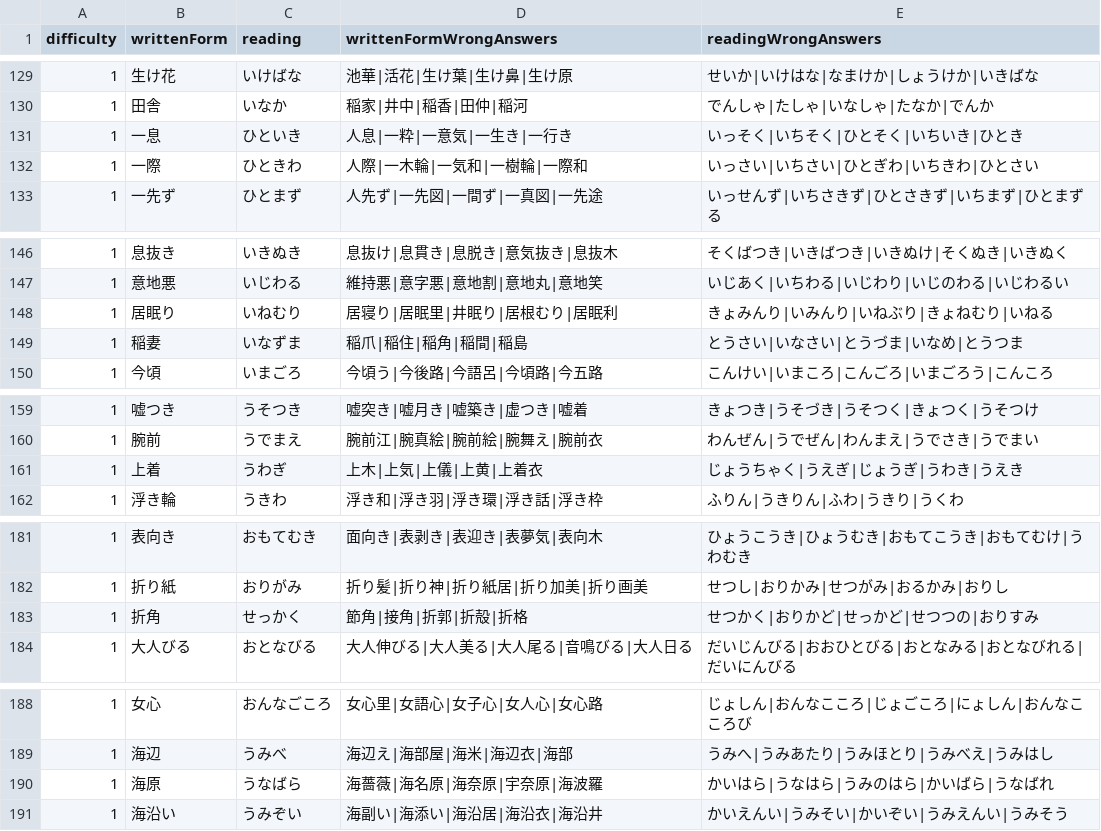
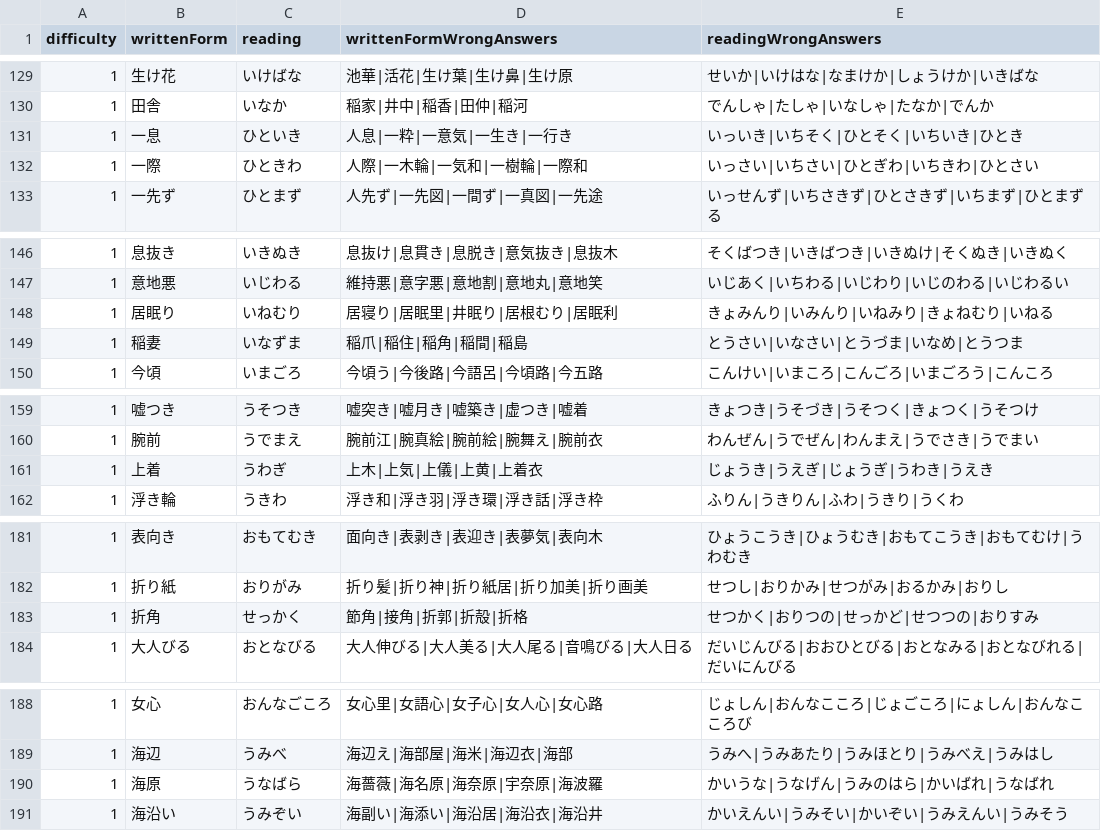
Before and after one commit to bvlion/PlayInNotification, a TSV file: app/src/main/assets/difficult_kanji_questions.tsv, drawn as a sheet; only a part is shown, gaps mark what is left out.

Commit message:
Remove valid alternate readings from Lv1 101-200

```diff
--- a/app/src/main/assets/difficult_kanji_questions.tsv
+++ b/app/src/main/assets/difficult_kanji_questions.tsv
@@ -130,3 +130,3 @@ difficulty	writtenForm	reading	writtenFormWrongAnswers	readingWrongAnswers
 1	田舎	いなか	稲家|井中|稲香|田仲|稲河	でんしゃ|たしゃ|いなしゃ|たなか|でんか
-1	一息	ひといき	人息|一粋|一意気|一生き|一行き	いっそく|いちそく|ひとそく|いちいき|ひとき
+1	一息	ひといき	人息|一粋|一意気|一生き|一行き	いっいき|いちそく|ひとそく|いちいき|ひとき
 1	一際	ひときわ	人際|一木輪|一気和|一樹輪|一際和	いっさい|いちさい|ひとぎわ|いちきわ|ひとさい
@@ -147,3 +147,3 @@ difficulty	writtenForm	reading	writtenFormWrongAnswers	readingWrongAnswers
 1	意地悪	いじわる	維持悪|意字悪|意地割|意地丸|意地笑	いじあく|いちわる|いじわり|いじのわる|いじわるい
-1	居眠り	いねむり	居寝り|居眠里|井眠り|居根むり|居眠利	きょみんり|いみんり|いねぶり|きょねむり|いねる
+1	居眠り	いねむり	居寝り|居眠里|井眠り|居根むり|居眠利	きょみんり|いみんり|いねみり|きょねむり|いねる
 1	稲妻	いなずま	稲爪|稲住|稲角|稲間|稲島	とうさい|いなさい|とうづま|いなめ|とうつま
@@ -160,3 +160,3 @@ difficulty	writtenForm	reading	writtenFormWrongAnswers	readingWrongAnswers
 1	腕前	うでまえ	腕前江|腕真絵|腕前絵|腕舞え|腕前衣	わんぜん|うでぜん|わんまえ|うでさき|うでまい
-1	上着	うわぎ	上木|上気|上儀|上黄|上着衣	じょうちゃく|うえぎ|じょうぎ|うわき|うえき
+1	上着	うわぎ	上木|上気|上儀|上黄|上着衣	じょうき|うえぎ|じょうぎ|うわき|うえき
 1	浮き輪	うきわ	浮き和|浮き羽|浮き環|浮き話|浮き枠	ふりん|うきりん|ふわ|うきり|うくわ
@@ -182,3 +182,3 @@ difficulty	writtenForm	reading	writtenFormWrongAnswers	readingWrongAnswers
 1	折り紙	おりがみ	折り髪|折り神|折り紙居|折り加美|折り画美	せつし|おりかみ|せつがみ|おるかみ|おりし
-1	折角	せっかく	節角|接角|折郭|折殻|折格	せつかく|おりかど|せっかど|せつつの|おりすみ
+1	折角	せっかく	節角|接角|折郭|折殻|折格	せつかく|おりつの|せっかど|せつつの|おりすみ
 1	大人びる	おとなびる	大人伸びる|大人美る|大人尾る|音鳴びる|大人日る	だいじんびる|おおひとびる|おとなみる|おとなびれる|だいにんびる
@@ -189,3 +189,3 @@ difficulty	writtenForm	reading	writtenFormWrongAnswers	readingWrongAnswers
 1	海辺	うみべ	海辺え|海部屋|海米|海辺衣|海部	うみへ|うみあたり|うみほとり|うみべえ|うみはし
-1	海原	うなばら	海薔薇|海名原|海奈原|宇奈原|海波羅	かいはら|うなはら|うみのはら|かいばら|うなばれ
+1	海原	うなばら	海薔薇|海名原|海奈原|宇奈原|海波羅	かいうな|うなげん|うみのはら|かいばれ|うなばれ
 1	海沿い	うみぞい	海副い|海添い|海沿居|海沿衣|海沿井	かいえんい|うみそい|かいぞい|うみえんい|うみそう
```
